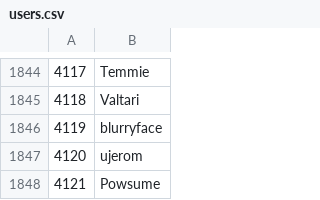
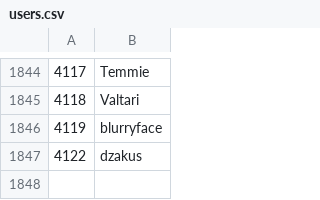
Before and after one commit to Veticia/karma, a CSV file: users.csv, drawn as a sheet; only a part is shown, gaps mark what is left out; removed rows and columns are numbered as before the commit, all else as after; the diff names each change by its address in the sheet, - before the commit and + after, or states it on an @@ line.

Commit message:
autoupdate

```diff
--- a/users.csv
+++ b/users.csv
-row 1847: 4120 | ujerom
-row 1848: 4121 | Powsume
+row 1847: 4122 | dzakus
```
